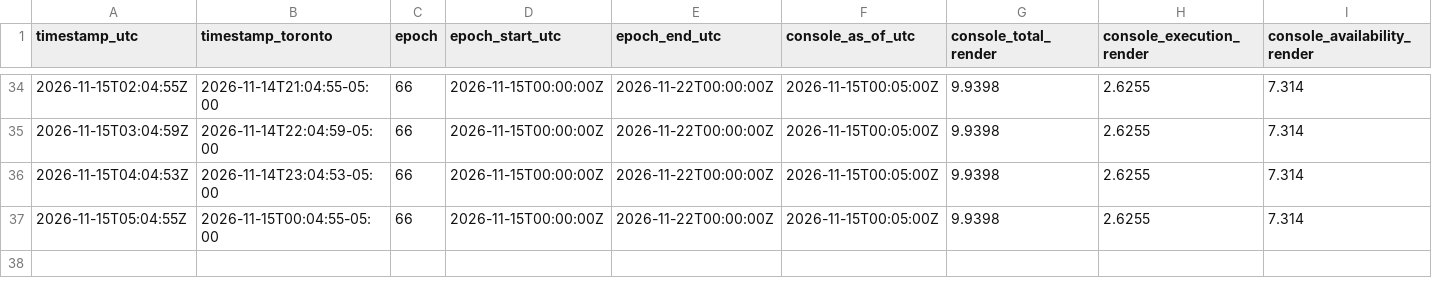
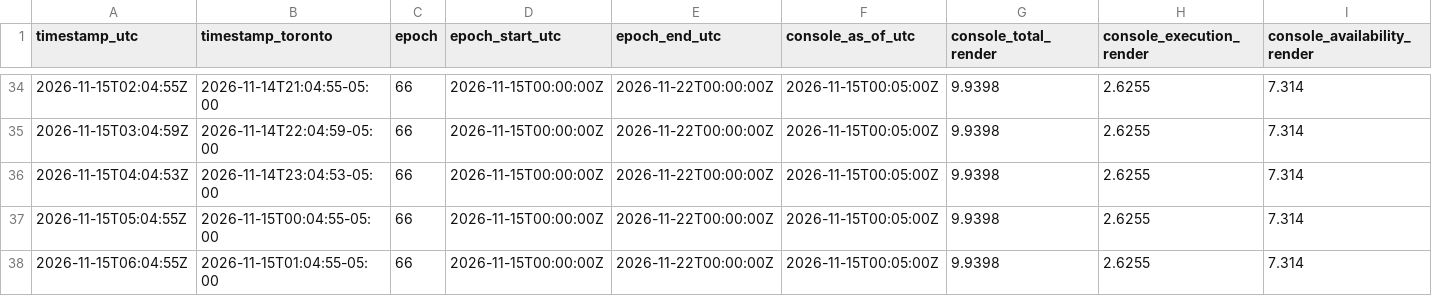
Before and after one commit to novacoreaiservices/disnet-income-history, a CSV file: hourly-income.csv, drawn as a sheet; only a part is shown, gaps mark what is left out; rows hold the shown columns only; the diff names each change by its address in the sheet, - before the commit and + after, or states it on an @@ line.

Commit message:
hourly disNet income: epoch 66 console total 9.9398 RENDER

```diff
--- a/hourly-income.csv
+++ b/hourly-income.csv
+row 38: 2026-11-15T06:04:55Z | 2026-11-15T01:04:55-05:00 | 66 | 2026-11-15T00:00:00Z | 2026-11-22T00:00:00Z | 2026-11-15T00:05:00Z | 9.9398 | 2.6255 | 7.314
```
